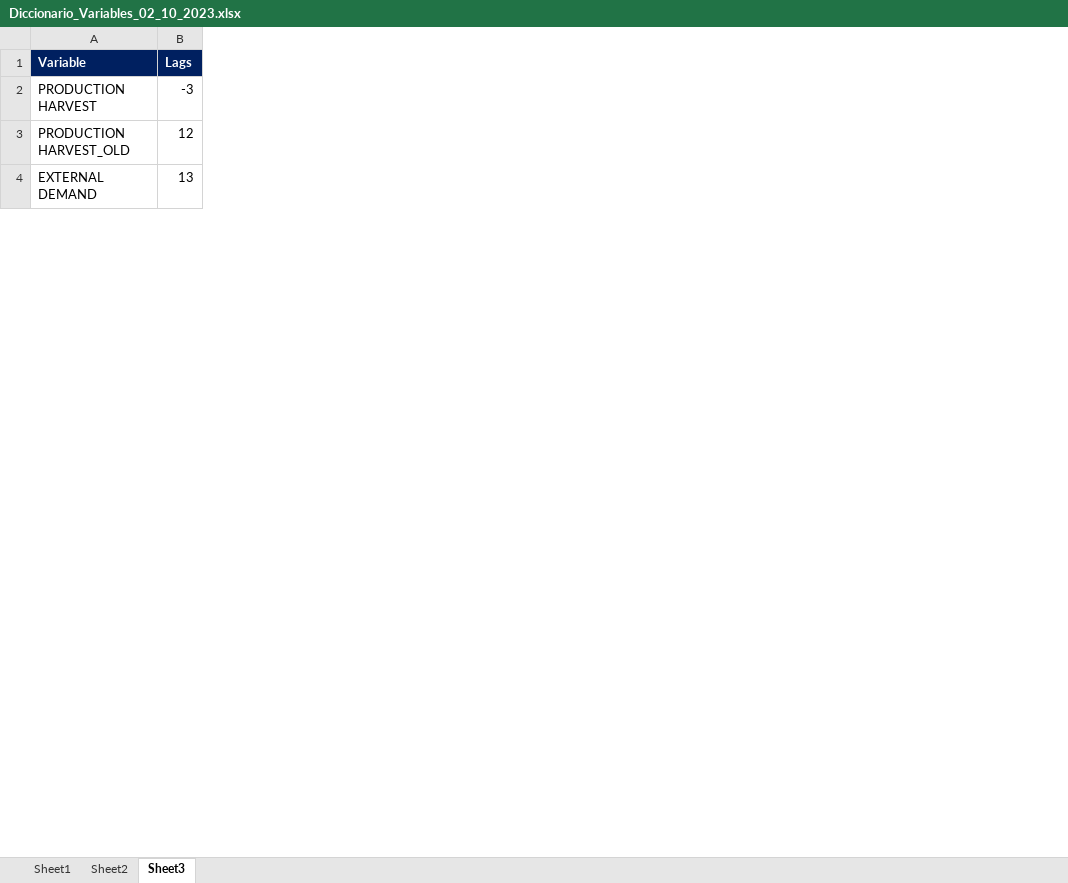
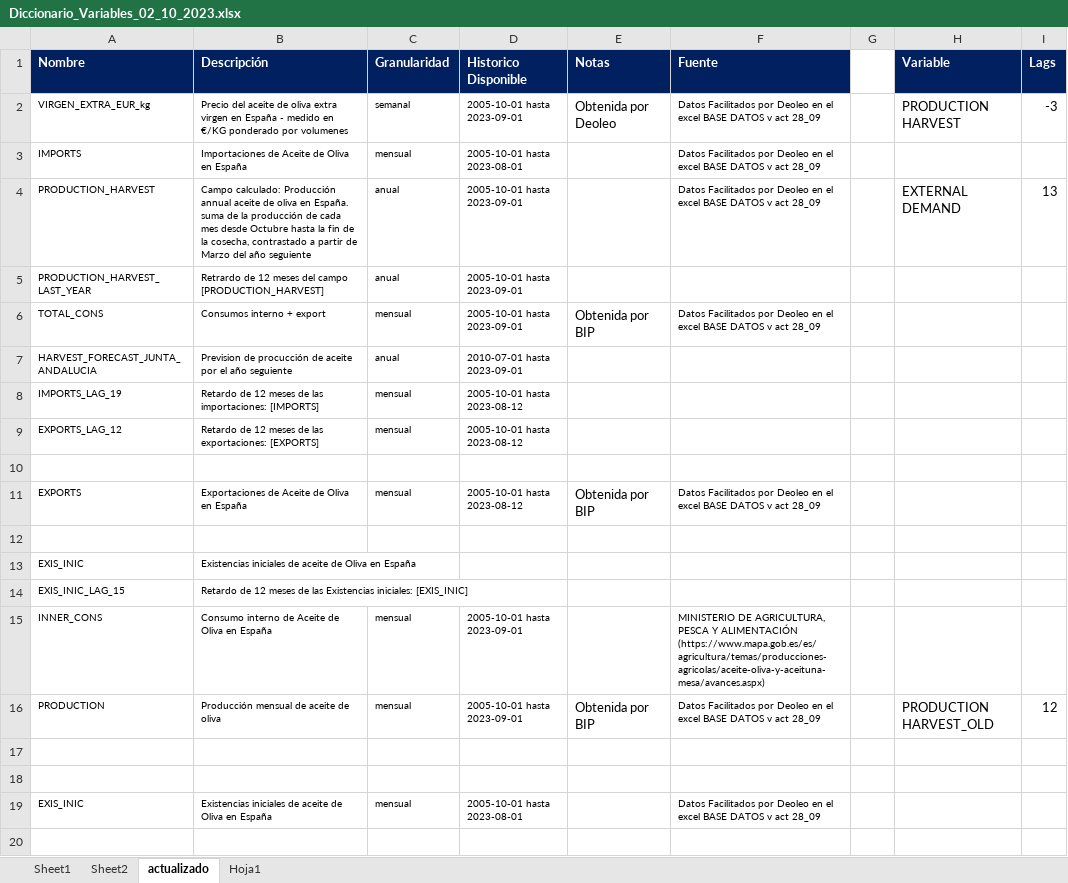
Before and after one commit to acanino931/Deoleo, an Excel workbook: Datos/Diccionario_Variables_02_10_2023.xlsx, sheet actualizado, drawn as a sheet; only a part is shown; values as stored, in another font and other column widths than the file's, no borders; addresses are those after the commit; the diff covers the shown part only; the diff names each change by its address in the sheet, - before the commit and + after, or states it on an @@ line.

```diff
--- a/Datos/Diccionario_Variables_02_10_2023.xlsx (sheet actualizado)
+++ b/Datos/Diccionario_Variables_02_10_2023.xlsx (sheet actualizado)
-sheet tab: Sheet3
+sheet tab: actualizado
+sheet tab: Hoja1
+column A (Nombre), row 2: VIRGEN_EXTRA_EUR_kg; row 16: PRODUCTION
+column B (Descripción), row 2: Precio del aceite de oliva extra virgen en España - medido en €/KG ponderado por volumenes; row 16: Producción mensual de aceite de oliva
+column C (Granularidad), row 2: semanal; row 16: mensual
+column D (Historico Disponible), row 2: 2005-10-01 hasta 2023-09-01; row 16: 2005-10-01 hasta 2023-09-01
+column E (Notas), row 2: Obtenida por Deoleo; row 16: Obtenida por BIP
+column F (Fuente), row 2: Datos Facilitados por Deoleo en el excel BASE DATOS v act 28_09; row 16: Datos Facilitados por Deoleo en el excel BASE DATOS v act 28_09
+column G, empty
+row 3: IMPORTS | Importaciones de Aceite de Oliva en España | mensual | 2005-10-01 hasta 2023-08-01 |  | Datos Facilitados por Deoleo en el excel BASE DATOS v act 28_09
+row 4: PRODUCTION_HARVEST | Campo calculado: Producción annual aceite de oliva en España. suma de la producción de cada mes desde Octubre hasta la fin de la cosecha, contrastado a partir de Marzo del año seguiente | anual | 2005-10-01 hasta 2023-09-01 |  | Datos Facilitados por Deoleo en el excel BASE DATOS v act 28_09 |  | EXTERNAL DEMAND | 13
+row 5: PRODUCTION_HARVEST_LAST_YEAR | Retrardo de 12 meses del campo [PRODUCTION_HARVEST] | anual | 2005-10-01 hasta 2023-09-01
+row 6: TOTAL_CONS | Consumos interno + export | mensual | 2005-10-01 hasta 2023-09-01 | Obtenida por BIP | Datos Facilitados por Deoleo en el excel BASE DATOS v act 28_09
+row 7: HARVEST_FORECAST_JUNTA_ANDALUCIA | Prevision de procucción de aceite por el año seguiente | anual | 2010-07-01 hasta 2023-09-01
+row 8: IMPORTS_LAG_19 | Retardo de 12 meses de las importaciones: [IMPORTS] | mensual | 2005-10-01 hasta 2023-08-12
+row 9: EXPORTS_LAG_12 | Retardo de 12 meses de las exportaciones: [EXPORTS] | mensual | 2005-10-01 hasta 2023-08-12
+row 10: (empty)
+row 11: EXPORTS | Exportaciones de Aceite de Oliva en España | mensual | 2005-10-01 hasta 2023-08-12 | Obtenida por BIP | Datos Facilitados por Deoleo en el excel BASE DATOS v act 28_09
+row 12: (empty)
+row 13: EXIS_INIC | Existencias iniciales de aceite de Oliva en España
+row 14: EXIS_INIC_LAG_15 | Retardo de 12 meses de las Existencias iniciales: [EXIS_INIC]
+row 15: INNER_CONS | Consumo interno de Aceite de Oliva en España | mensual | 2005-10-01 hasta 2023-09-01 |  | MINISTERIO DE AGRICULTURA, PESCA Y ALIMENTACIÓN (https://www.mapa.gob.es/es/agricultura/temas/producciones-agricolas/aceite-oliva-y-aceituna-mesa/avances.aspx)
-row 17: EXTERNAL DEMAND | 13
+row 17: (empty)
+row 18: (empty)
+row 19: EXIS_INIC | Existencias iniciales de aceite de Oliva en España | mensual | 2005-10-01 hasta 2023-08-01 |  | Datos Facilitados por Deoleo en el excel BASE DATOS v act 28_09
+row 20: (empty)
```
Also changed, not shown: 60 added rows and 2 edited cells elsewhere in this sheet, Output/Excel/df_month.xlsx, 6 other files.
